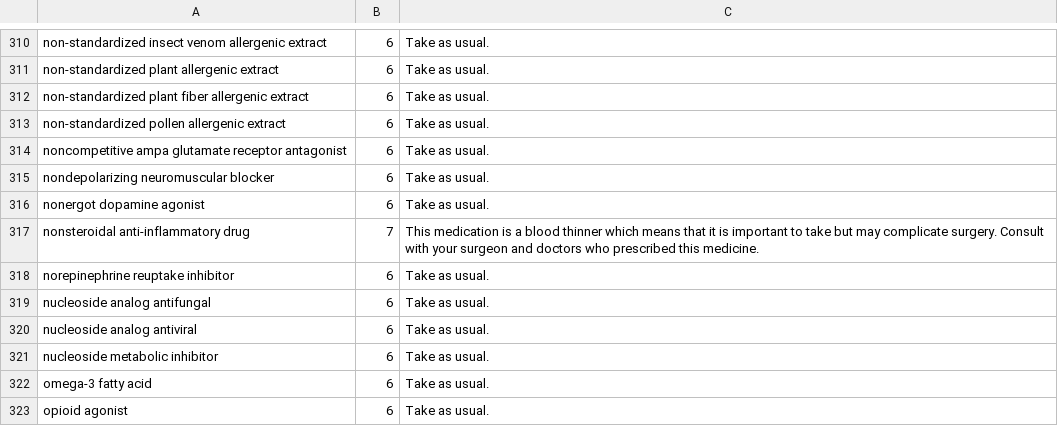
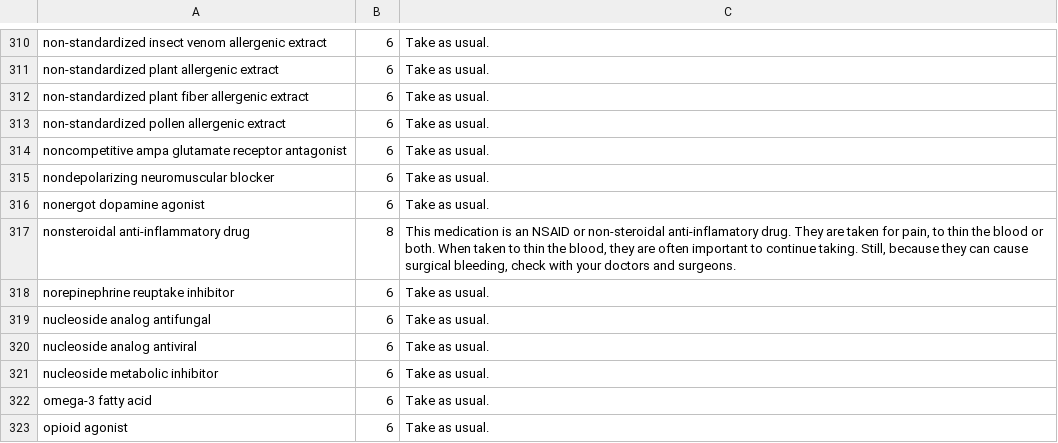
Before and after one commit to BenU/surgerydaymeds, a CSV file: epcs_with_rules.csv, drawn as a sheet; only a part is shown, gaps mark what is left out.

Commit message:
Add rule for NSAID's and update epcs_with_rules.csv for NSAID's

```diff
--- a/epcs_with_rules.csv
+++ b/epcs_with_rules.csv
@@ -316,3 +316,3 @@ nondepolarizing neuromuscular blocker,6,"Take as usual."
 nonergot dopamine agonist,6,"Take as usual."
-nonsteroidal anti-inflammatory drug,7,"This medication is a blood thinner which means that it is important to take but may complicate surgery.  Consult with your surgeon and doctors who prescribed this medicine."
+nonsteroidal anti-inflammatory drug,8,"This medication is an NSAID or non-steroidal anti-inflamatory drug.  They are taken for pain, to thin the blood or both.  When taken to thin the blood, they are often important to continue taking.  Still, because they can cause surgical bleeding, check with your doctors and surgeons."
 norepinephrine reuptake inhibitor,6,"Take as usual."
```
Also changed, not shown: rules.csv.
